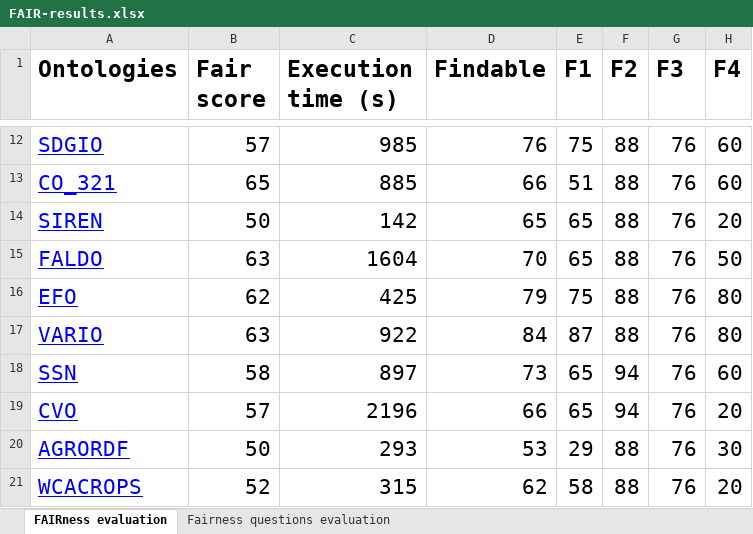
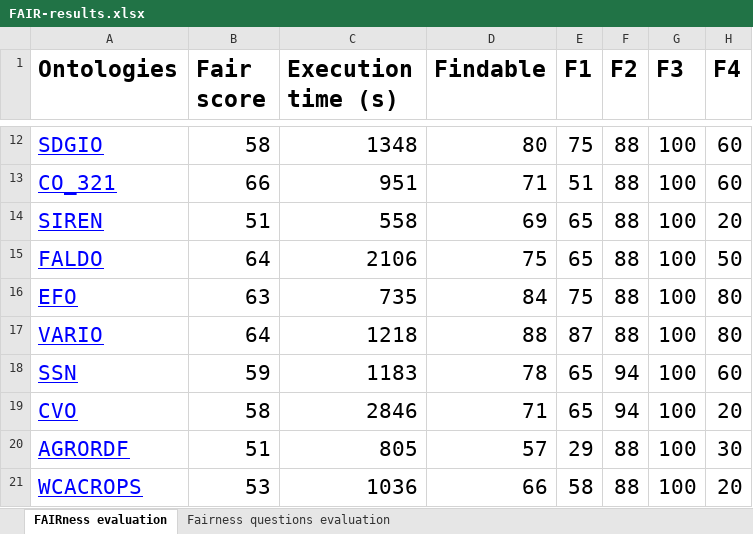
Before and after one commit to agroportal/fairness, an Excel workbook: doc/results/FAIR-results.xlsx, sheet FAIRness evaluation, drawn as a sheet; only a part is shown, gaps mark what is left out; values as stored, in another font and other column widths than the file's, no borders; the diff covers the shown part only; the diff names each change by its address in the sheet, - before the commit and + after, or states it on an @@ line.

Commit message:
update FAIR-results.xlsx and FAIR-questions.md

```diff
--- a/doc/results/FAIR-results.xlsx (sheet FAIRness evaluation)
+++ b/doc/results/FAIR-results.xlsx (sheet FAIRness evaluation)
-B12 (Fair score): 57
+B12 (Fair score): 58
-C12 (Execution time (s)): 985
+C12 (Execution time (s)): 1348
-D12 (Findable): 76
+D12 (Findable): 80
-G12:G21 (F3): 76
+G12:G21 (F3): 100
-B13 (Fair score): 65
+B13 (Fair score): 66
-C13 (Execution time (s)): 885
+C13 (Execution time (s)): 951
-D13 (Findable): 66
+D13 (Findable): 71
-B14 (Fair score): 50
+B14 (Fair score): 51
-C14 (Execution time (s)): 142
+C14 (Execution time (s)): 558
-D14 (Findable): 65
+D14 (Findable): 69
-B15 (Fair score): 63
+B15 (Fair score): 64
-C15 (Execution time (s)): 1604
+C15 (Execution time (s)): 2106
-D15 (Findable): 70
+D15 (Findable): 75
-B16 (Fair score): 62
+B16 (Fair score): 63
-C16 (Execution time (s)): 425
+C16 (Execution time (s)): 735
-D16 (Findable): 79
+D16 (Findable): 84
-B17 (Fair score): 63
+B17 (Fair score): 64
-C17 (Execution time (s)): 922
+C17 (Execution time (s)): 1218
-D17 (Findable): 84
+D17 (Findable): 88
-B18 (Fair score): 58
+B18 (Fair score): 59
-C18 (Execution time (s)): 897
+C18 (Execution time (s)): 1183
-D18 (Findable): 73
+D18 (Findable): 78
-B19 (Fair score): 57
+B19 (Fair score): 58
-C19 (Execution time (s)): 2196
+C19 (Execution time (s)): 2846
-D19 (Findable): 66
+D19 (Findable): 71
-B20 (Fair score): 50
+B20 (Fair score): 51
-C20 (Execution time (s)): 293
+C20 (Execution time (s)): 805
-D20 (Findable): 53
+D20 (Findable): 57
-B21 (Fair score): 52
+B21 (Fair score): 53
-C21 (Execution time (s)): 315
+C21 (Execution time (s)): 1036
-D21 (Findable): 62
+D21 (Findable): 66
```
Also changed, not shown: 564 edited cells elsewhere in this sheet, sheet Fairness questions evaluation, 1 other file.
